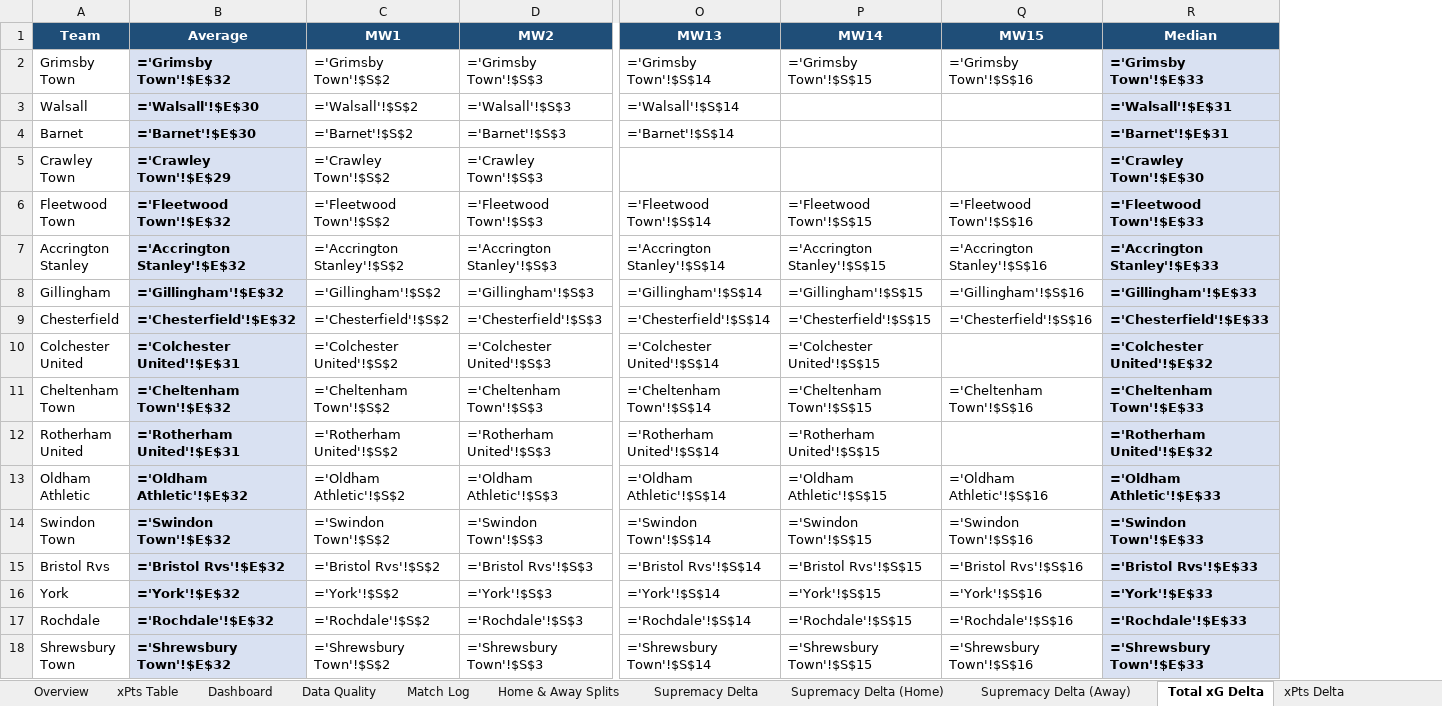
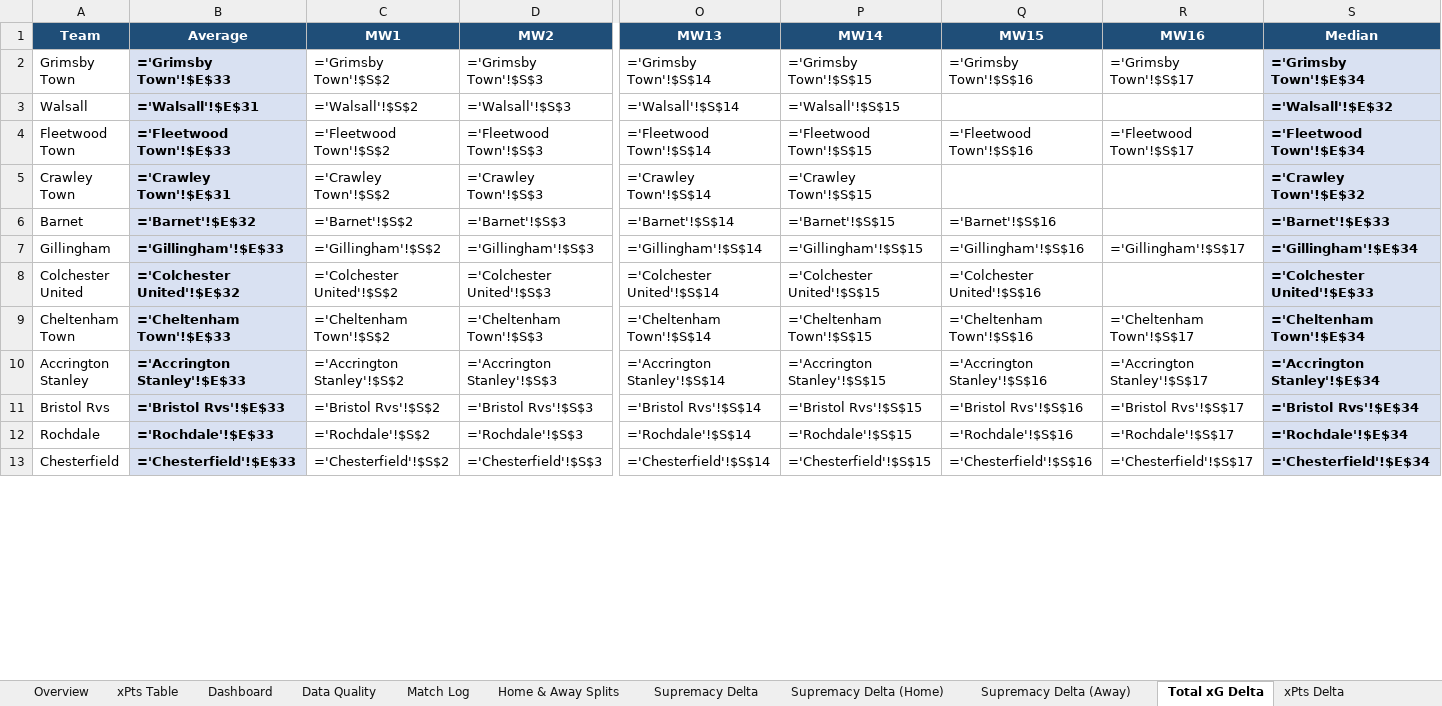
Before and after one commit to boylealert0209/efl-xg-model, an Excel workbook: data/league-two_xg_report.xlsx, sheet Total xG Delta, drawn as a sheet; only a part is shown, gaps mark what is left out; values as stored, in another font and other column widths than the file's, no borders; formulas without a stored value are shown as written; conditional formats not drawn; removed rows and columns are numbered as before the commit, all else as after; rows hold the shown columns only; the diff covers the shown part only; the diff names each change by its address in the sheet, - before the commit and + after, or states it on an @@ line.

```diff
--- a/data/league-two_xg_report.xlsx (sheet Total xG Delta)
+++ b/data/league-two_xg_report.xlsx (sheet Total xG Delta)
+column R (MW16), rows 2-4: ='Grimsby Town'!$S$17 |  | ='Fleetwood Town'!$S$17; rows 7-9: ='Gillingham'!$S$17 |  | ='Cheltenham Town'!$S$17; rows 11-12: ='Bristol Rvs'!$S$17 | ='Rochdale'!$S$17
-B2 (Average): ='Grimsby Town'!$E$32
+B2 (Average): ='Grimsby Town'!$E$33
-S2 (Median): ='Grimsby Town'!$E$33
+S2 (Median): ='Grimsby Town'!$E$34
-B3 (Average): ='Walsall'!$E$30
+B3 (Average): ='Walsall'!$E$31
-P3 (MW14): (empty)
+P3 (MW14): ='Walsall'!$S$15
-S3 (Median): ='Walsall'!$E$31
+S3 (Median): ='Walsall'!$E$32
-row 4: Barnet | ='Barnet'!$E$30 | ='Barnet'!$S$2 | ='Barnet'!$S$3 | ='Barnet'!$S$14 |  |  | ='Barnet'!$E$31
-row 5: Crawley Town | ='Crawley Town'!$E$29 | ='Crawley Town'!$S$2 | ='Crawley Town'!$S$3 |  |  |  | ='Crawley Town'!$E$30
-B4 (Average): ='Fleetwood Town'!$E$32
+B4 (Average): ='Fleetwood Town'!$E$33
-S4 (Median): ='Fleetwood Town'!$E$33
+S4 (Median): ='Fleetwood Town'!$E$34
-row 7: Accrington Stanley | ='Accrington Stanley'!$E$32 | ='Accrington Stanley'!$S$2 | ='Accrington Stanley'!$S$3 | ='Accrington Stanley'!$S$14 | ='Accrington Stanley'!$S$15 | ='Accrington Stanley'!$S$16 | ='Accrington Stanley'!$E$33
+row 5: Crawley Town | ='Crawley Town'!$E$31 | ='Crawley Town'!$S$2 | ='Crawley Town'!$S$3 | ='Crawley Town'!$S$14 | ='Crawley Town'!$S$15 |  |  | ='Crawley Town'!$E$32
+row 6: Barnet | ='Barnet'!$E$32 | ='Barnet'!$S$2 | ='Barnet'!$S$3 | ='Barnet'!$S$14 | ='Barnet'!$S$15 | ='Barnet'!$S$16 |  | ='Barnet'!$E$33
-B7 (Average): ='Gillingham'!$E$32
+B7 (Average): ='Gillingham'!$E$33
-S7 (Median): ='Gillingham'!$E$33
+S7 (Median): ='Gillingham'!$E$34
-row 9: Chesterfield | ='Chesterfield'!$E$32 | ='Chesterfield'!$S$2 | ='Chesterfield'!$S$3 | ='Chesterfield'!$S$14 | ='Chesterfield'!$S$15 | ='Chesterfield'!$S$16 | ='Chesterfield'!$E$33
-B8 (Average): ='Colchester United'!$E$31
+B8 (Average): ='Colchester United'!$E$32
-Q8 (MW15): (empty)
+Q8 (MW15): ='Colchester United'!$S$16
-S8 (Median): ='Colchester United'!$E$32
+S8 (Median): ='Colchester United'!$E$33
-B9 (Average): ='Cheltenham Town'!$E$32
+B9 (Average): ='Cheltenham Town'!$E$33
-S9 (Median): ='Cheltenham Town'!$E$33
+S9 (Median): ='Cheltenham Town'!$E$34
-row 12: Rotherham United | ='Rotherham United'!$E$31 | ='Rotherham United'!$S$2 | ='Rotherham United'!$S$3 | ='Rotherham United'!$S$14 | ='Rotherham United'!$S$15 |  | ='Rotherham United'!$E$32
-row 13: Oldham Athletic | ='Oldham Athletic'!$E$32 | ='Oldham Athletic'!$S$2 | ='Oldham Athletic'!$S$3 | ='Oldham Athletic'!$S$14 | ='Oldham Athletic'!$S$15 | ='Oldham Athletic'!$S$16 | ='Oldham Athletic'!$E$33
-row 14: Swindon Town | ='Swindon Town'!$E$32 | ='Swindon Town'!$S$2 | ='Swindon Town'!$S$3 | ='Swindon Town'!$S$14 | ='Swindon Town'!$S$15 | ='Swindon Town'!$S$16 | ='Swindon Town'!$E$33
+row 10: Accrington Stanley | ='Accrington Stanley'!$E$33 | ='Accrington Stanley'!$S$2 | ='Accrington Stanley'!$S$3 | ='Accrington Stanley'!$S$14 | ='Accrington Stanley'!$S$15 | ='Accrington Stanley'!$S$16 | ='Accrington Stanley'!$S$17 | ='Accrington Stanley'!$E$34
-B11 (Average): ='Bristol Rvs'!$E$32
+B11 (Average): ='Bristol Rvs'!$E$33
-S11 (Median): ='Bristol Rvs'!$E$33
+S11 (Median): ='Bristol Rvs'!$E$34
-row 16: York | ='York'!$E$32 | ='York'!$S$2 | ='York'!$S$3 | ='York'!$S$14 | ='York'!$S$15 | ='York'!$S$16 | ='York'!$E$33
-B12 (Average): ='Rochdale'!$E$32
+B12 (Average): ='Rochdale'!$E$33
-S12 (Median): ='Rochdale'!$E$33
+S12 (Median): ='Rochdale'!$E$34
-row 18: Shrewsbury Town | ='Shrewsbury Town'!$E$32 | ='Shrewsbury Town'!$S$2 | ='Shrewsbury Town'!$S$3 | ='Shrewsbury Town'!$S$14 | ='Shrewsbury Town'!$S$15 | ='Shrewsbury Town'!$S$16 | ='Shrewsbury Town'!$E$33
+row 13: Chesterfield | ='Chesterfield'!$E$33 | ='Chesterfield'!$S$2 | ='Chesterfield'!$S$3 | ='Chesterfield'!$S$14 | ='Chesterfield'!$S$15 | ='Chesterfield'!$S$16 | ='Chesterfield'!$S$17 | ='Chesterfield'!$E$34
```
Also changed, not shown: 7 added rows, 2 removed rows and 10 edited cells elsewhere in this sheet, sheet Home & Away Splits, sheet Overview, sheet League Summary, sheet Supremacy Delta, sheet Match Log, sheet xPts Delta, 31 more sheets, hidden cells, charts or pictures, 7 other files.
